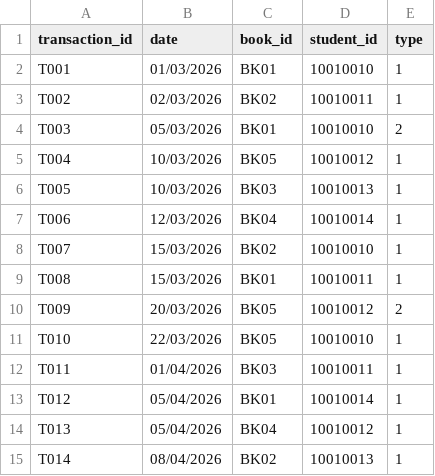
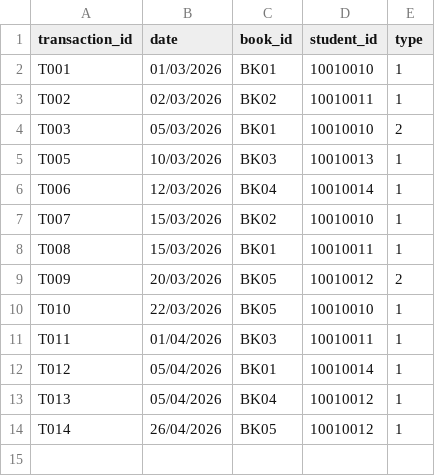
Before and after one commit to Ayura-Divyan/LibrarySystem_Python, a CSV file: data/transaction.csv, drawn as a sheet.

Commit message:
issue_book availability type error fixed

```diff
--- a/data/transaction.csv
+++ b/data/transaction.csv
@@ -4,3 +4,2 @@ T002,02/03/2026,BK02,10010011,1
 T003,05/03/2026,BK01,10010010,2
-T004,10/03/2026,BK05,10010012,1
 T005,10/03/2026,BK03,10010013,1
@@ -14,2 +13,2 @@ T012,05/04/2026,BK01,10010014,1
 T013,05/04/2026,BK04,10010012,1
-T014,08/04/2026,BK02,10010013,1
+T014,26/04/2026,BK05,10010012,1
```
Also changed, not shown: data/book.csv, 2 other files.
